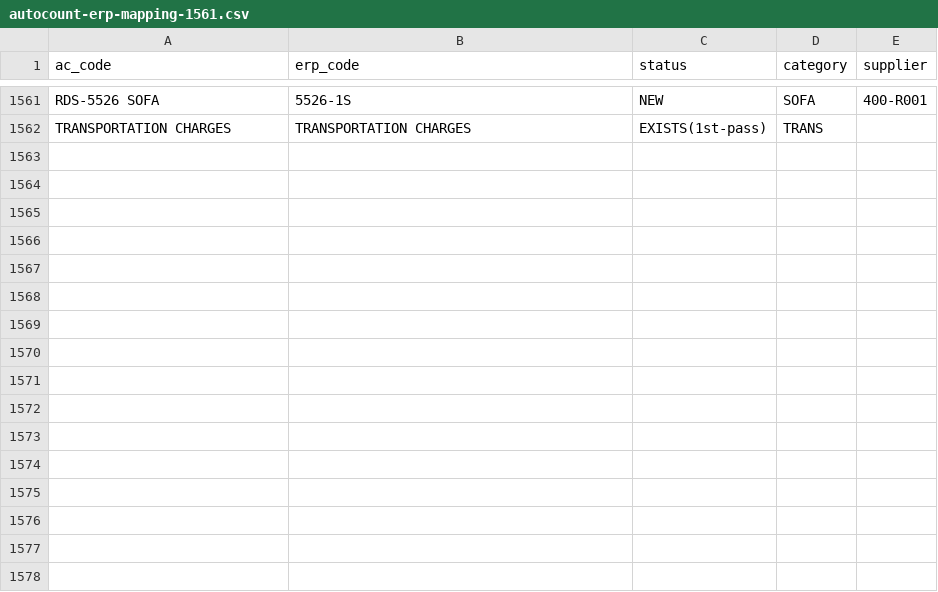
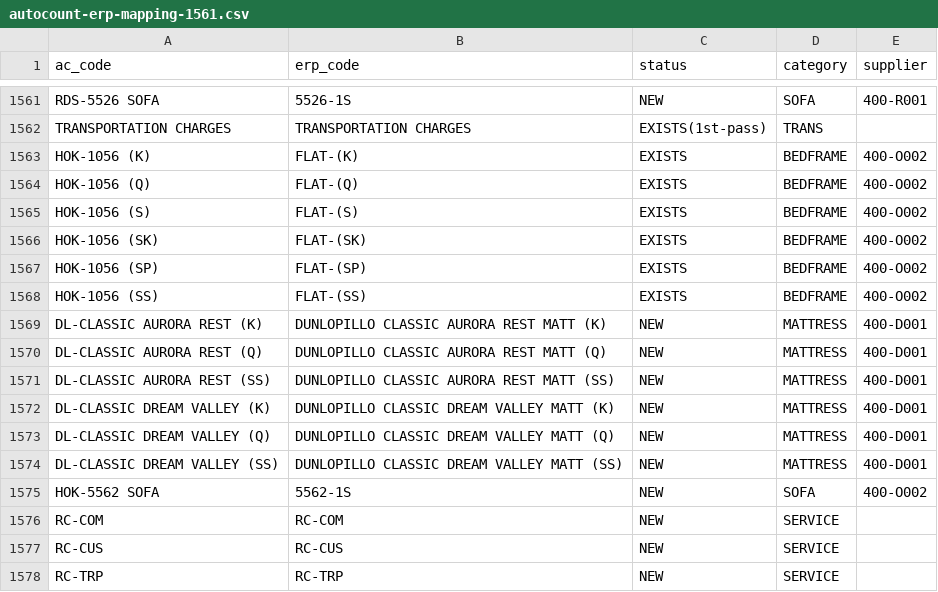
Before and after one commit to Houzs-Century/Houzs-ERP, a CSV file: backend/scripts/data/autocount-erp-mapping-1561.csv, drawn as a sheet; only a part is shown, gaps mark what is left out.

```diff
--- a/backend/scripts/data/autocount-erp-mapping-1561.csv
+++ b/backend/scripts/data/autocount-erp-mapping-1561.csv
@@ -1562 +1562,17 @@ RDS-5526 SOFA,5526-1S,NEW,SOFA,400-R001
 TRANSPORTATION CHARGES,TRANSPORTATION CHARGES,EXISTS(1st-pass),TRANS,
+HOK-1056 (K),FLAT-(K),EXISTS,BEDFRAME,400-O002
+HOK-1056 (Q),FLAT-(Q),EXISTS,BEDFRAME,400-O002
+HOK-1056 (S),FLAT-(S),EXISTS,BEDFRAME,400-O002
+HOK-1056 (SK),FLAT-(SK),EXISTS,BEDFRAME,400-O002
+HOK-1056 (SP),FLAT-(SP),EXISTS,BEDFRAME,400-O002
+HOK-1056 (SS),FLAT-(SS),EXISTS,BEDFRAME,400-O002
+DL-CLASSIC AURORA REST (K),DUNLOPILLO CLASSIC AURORA REST MATT (K),NEW,MATTRESS,400-D001
+DL-CLASSIC AURORA REST (Q),DUNLOPILLO CLASSIC AURORA REST MATT (Q),NEW,MATTRESS,400-D001
+DL-CLASSIC AURORA REST (SS),DUNLOPILLO CLASSIC AURORA REST MATT (SS),NEW,MATTRESS,400-D001
+DL-CLASSIC DREAM VALLEY (K),DUNLOPILLO CLASSIC DREAM VALLEY MATT (K),NEW,MATTRESS,400-D001
+DL-CLASSIC DREAM VALLEY (Q),DUNLOPILLO CLASSIC DREAM VALLEY MATT (Q),NEW,MATTRESS,400-D001
+DL-CLASSIC DREAM VALLEY (SS),DUNLOPILLO CLASSIC DREAM VALLEY MATT (SS),NEW,MATTRESS,400-D001
+HOK-5562 SOFA,5562-1S,NEW,SOFA,400-O002
+RC-COM,RC-COM,NEW,SERVICE,
+RC-CUS,RC-CUS,NEW,SERVICE,
+RC-TRP,RC-TRP,NEW,SERVICE,
```
Also changed, not shown: 19 other files.
